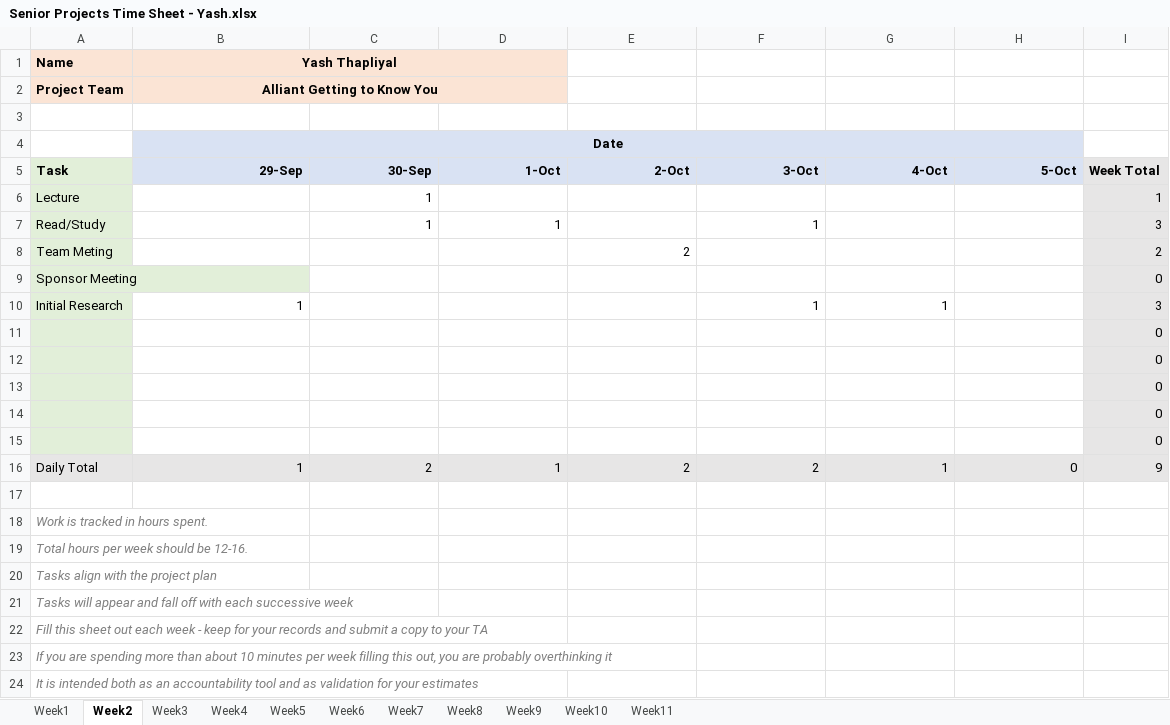
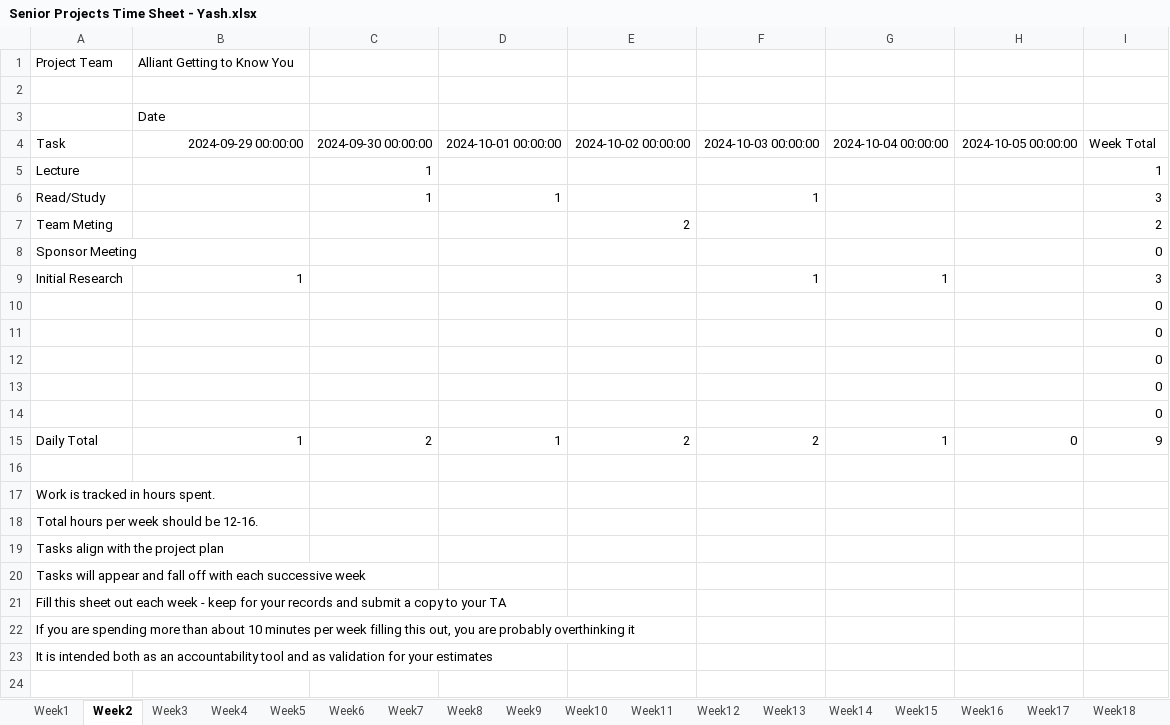
Before and after one commit to copa4960/Alliant-Getting-To-Know-You, an Excel workbook: Project Write Up Files/TimeSheets/Senior Projects Time Sheet - Yash.xlsx, sheet Week2, drawn as a sheet; values as stored, in another font and other column widths than the file's, no borders; charts and pictures not drawn; removed rows and columns are numbered as before the commit, all else as after; the diff names each change by its address in the sheet, - before the commit and + after, or states it on an @@ line.

Commit message:
Yash Timesheets

```diff
--- a/Project Write Up Files/TimeSheets/Senior Projects Time Sheet - Yash.xlsx (sheet Week2)
+++ b/Project Write Up Files/TimeSheets/Senior Projects Time Sheet - Yash.xlsx (sheet Week2)
+sheet tab: Week12
+sheet tab: Week13
+sheet tab: Week14
+sheet tab: Week15
+sheet tab: Week16
+sheet tab: Week17
+sheet tab: Week18
-row 1: Name | Yash Thapliyal
@@ A1:B1 bold: on → off, fill: #FBE4D5 → none @@
-B1 alignment: center
+B1 alignment: left
-B2:D2 merged
@@ B3 fill: #D9E2F3 → none, bold: on → off, alignment: center → left @@
-B4:H4 merged
-row 5: Task | 29-Sep | 30-Sep | 1-Oct | 2-Oct | 3-Oct | 4-Oct | 5-Oct | Week Total
+row 4: Task | 2024-09-29 00:00:00 | 2024-09-30 00:00:00 | 2024-10-01 00:00:00 | 2024-10-02 00:00:00 | 2024-10-03 00:00:00 | 2024-10-04 00:00:00 | 2024-10-05 00:00:00 | Week Total
-A5:A14 fill: #E2EFD9
+A5:A14 fill: none
-I5:I14 fill: #E7E6E6
+I5:I14 fill: none
-A15:I15 fill: #E7E6E6
+A15:I15 fill: none
@@ A17:A23 italic: on → off, text colour: #7F7F7F → black @@
```
Also changed, not shown: sheet Week3, sheet Week4, sheet Week5, sheet Week6, sheet Week7, sheet Week8, 4 more sheets, other sheet tabs, charts or pictures.
